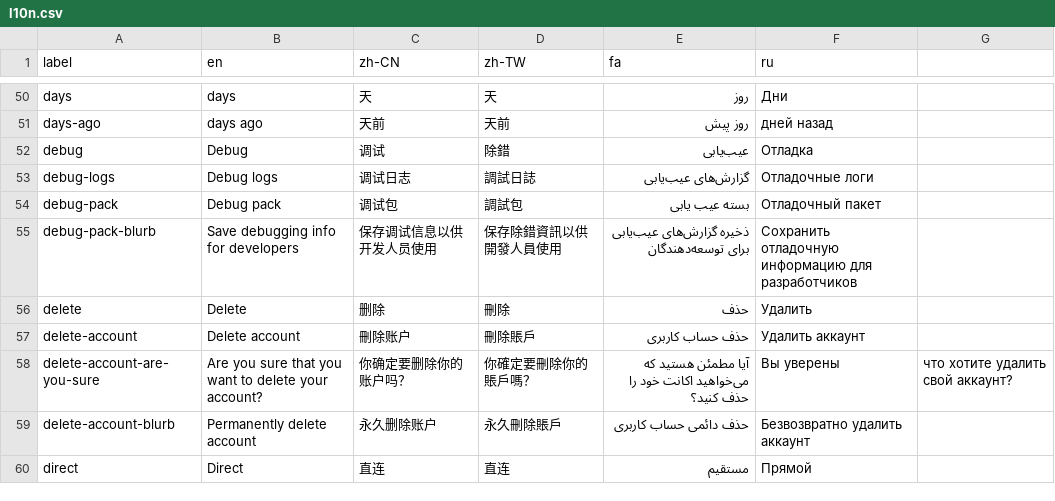
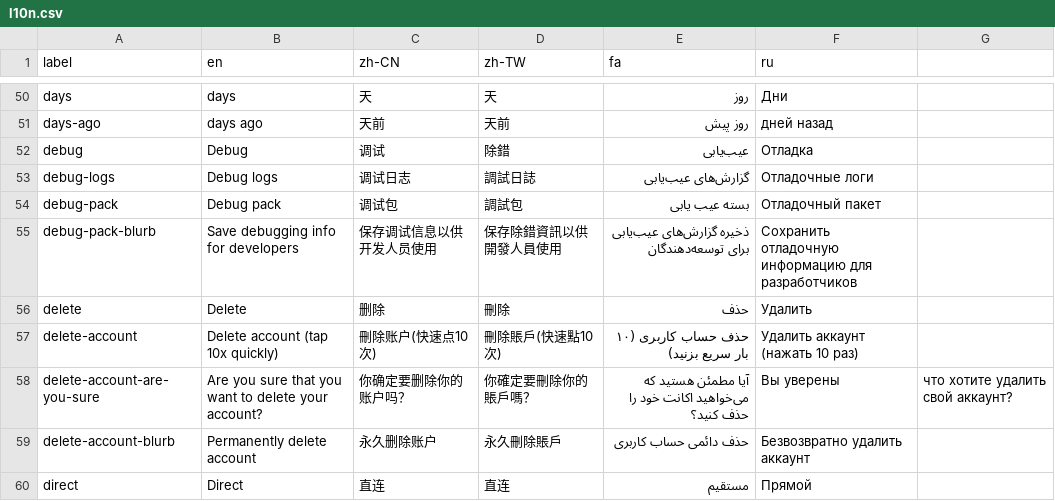
Before and after one commit to geph-official/gephgui, a CSV file: src/lib/l10n.csv, drawn as a sheet; only a part is shown, gaps mark what is left out.

Commit message:
Add guarded account deletion modal

```diff
--- a/src/lib/l10n.csv
+++ b/src/lib/l10n.csv
@@ -56,3 +56,3 @@ debug-pack-blurb,Save debugging info for developers,保存调试信息以供开
 delete,Delete,删除,刪除,حذف,Удалить
-delete-account,Delete account,刪除账户,刪除賬戶,حذف حساب کاربری,Удалить аккаунт
+delete-account,Delete account (tap 10x quickly),刪除账户(快速点10次),刪除賬戶(快速點10次),حذف حساب کاربری (۱۰ بار سریع بزنید),Удалить аккаунт (нажать 10 раз)
 delete-account-are-you-sure,Are you sure that you want to delete your account?,你确定要删除你的账户吗？,你確定要刪除你的賬戶嗎？,آیا مطمئن هستید که می‌خواهید اکانت خود را حذف کنید؟,Вы уверены, что хотите удалить свой аккаунт?
```
Also changed, not shown: 2 other files.
